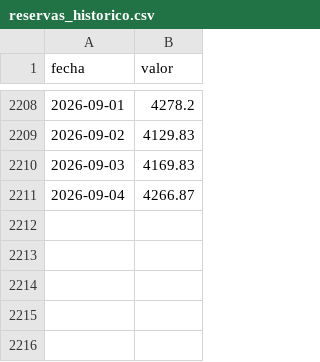
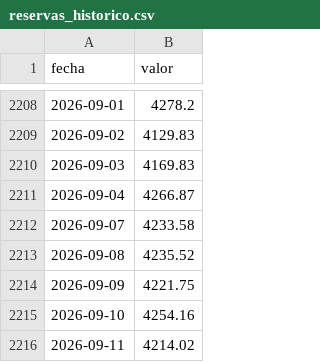
Before and after one commit to mauforonda/indicadores_economicos, a CSV file: bcb/datos/reservas_historico.csv, drawn as a sheet; only a part is shown, gaps mark what is left out.

```diff
--- a/bcb/datos/reservas_historico.csv
+++ b/bcb/datos/reservas_historico.csv
@@ -2211 +2211,6 @@ fecha,valor
 2026-09-04,4266.87
+2026-09-07,4233.58
+2026-09-08,4235.52
+2026-09-09,4221.75
+2026-09-10,4254.16
+2026-09-11,4214.02
```
Also changed, not shown: bcb/datos/reservas.csv, bcb/datos/reservas_reciente.csv.
